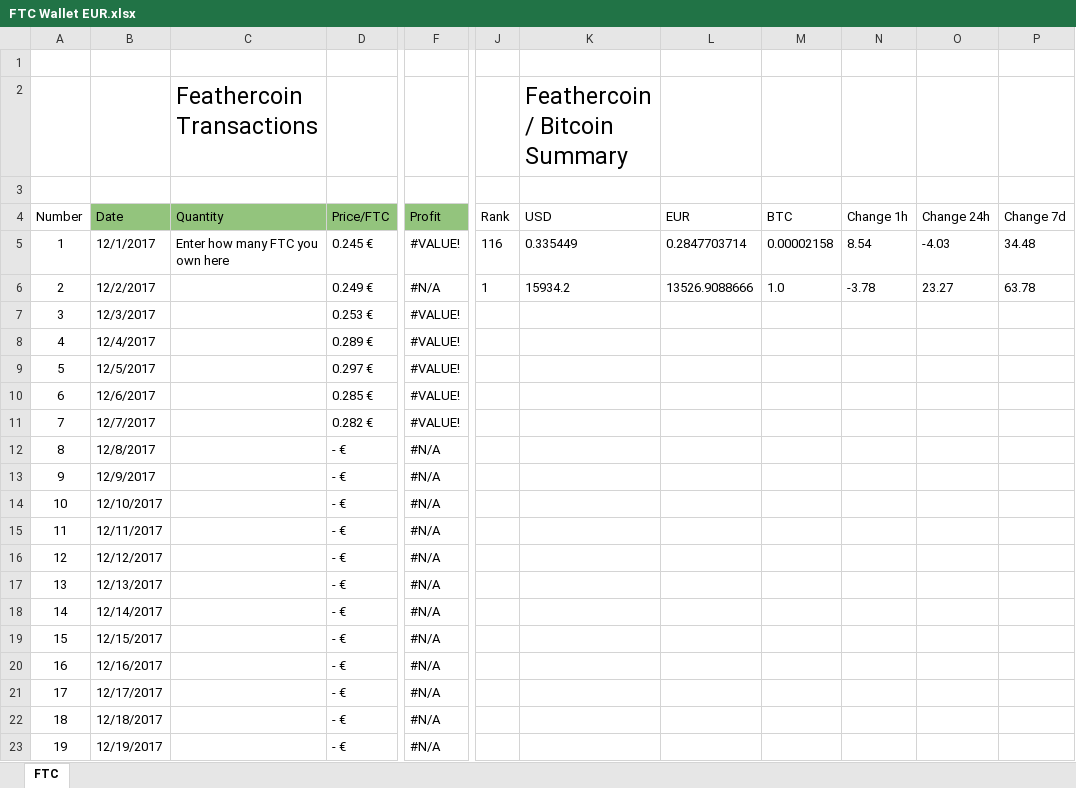
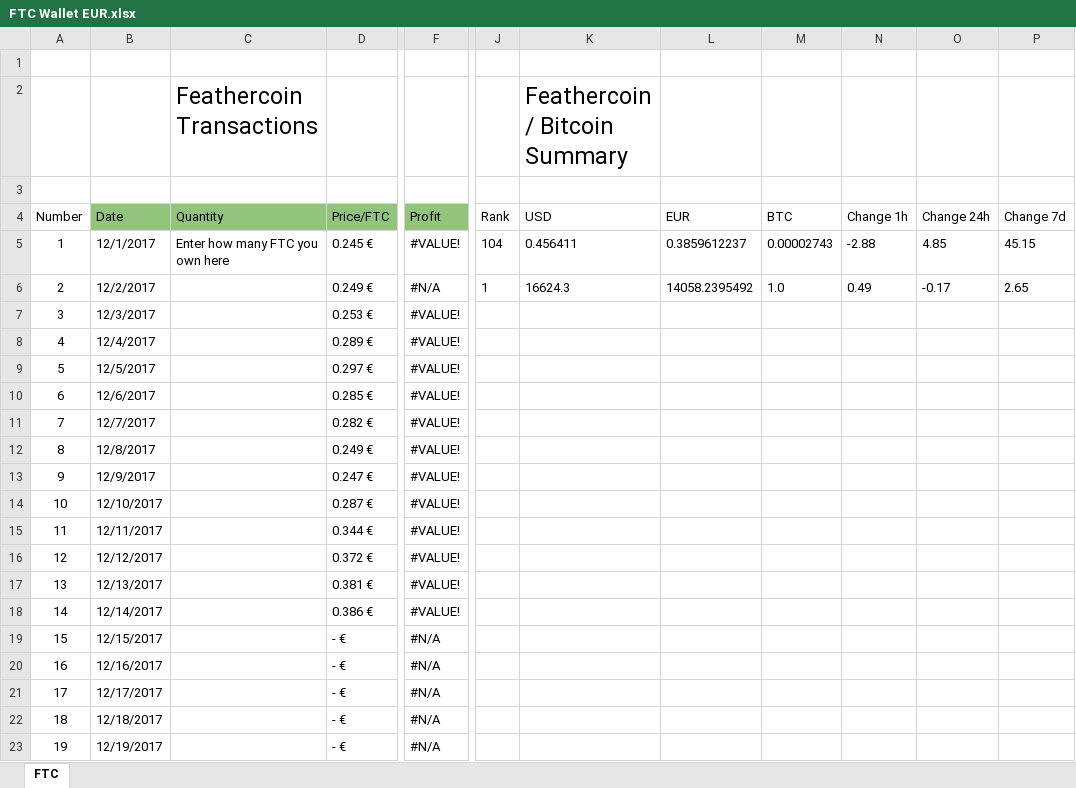
Before and after one commit to Tobalex/FTC-Profit-Calculator, an Excel workbook: FTC-Profit-Calculator/FTC Wallet EUR.xlsx, sheet FTC, drawn as a sheet; only a part is shown, gaps mark what is left out; values as stored, in another font and other column widths than the file's, no borders; charts and pictures and conditional formats and table styles not drawn; the diff names each change by its address in the sheet, - before the commit and + after, or states it on an @@ line.

```diff
--- a/FTC-Profit-Calculator/FTC Wallet EUR.xlsx (sheet FTC)
+++ b/FTC-Profit-Calculator/FTC Wallet EUR.xlsx (sheet FTC)
-J5 (Rank): 116
+J5 (Rank): 104
-K5 (USD): 0.335449
+K5 (USD): 0.456411
-L5 (EUR): 0.2847703714
+L5 (EUR): 0.3859612237
-M5 (BTC): 0.00002158
+M5 (BTC): 0.00002743
-N5 (Change 1h): 8.54
+N5 (Change 1h): -2.88
-O5 (Change 24h): -4.03
+O5 (Change 24h): 4.85
-P5 (Change 7d): 34.48
+P5 (Change 7d): 45.15
-K6 (USD): 15934.2
+K6 (USD): 16624.3
-L6 (EUR): 13526.9088666
+L6 (EUR): 14058.2395492
-N6 (Change 1h): -3.78
+N6 (Change 1h): 0.49
-O6 (Change 24h): 23.27
+O6 (Change 24h): -0.17
-P6 (Change 7d): 63.78
+P6 (Change 7d): 2.65
-D12 (Price/FTC): - €
+D12 (Price/FTC): 0.249 €
-F12:F18 (Profit): #N/A
+F12:F18 (Profit): #VALUE!
-D13 (Price/FTC): - €
+D13 (Price/FTC): 0.247 €
-D14 (Price/FTC): - €
+D14 (Price/FTC): 0.287 €
-D15 (Price/FTC): - €
+D15 (Price/FTC): 0.344 €
-D16 (Price/FTC): - €
+D16 (Price/FTC): 0.372 €
-D17 (Price/FTC): - €
+D17 (Price/FTC): 0.381 €
-D18 (Price/FTC): - €
+D18 (Price/FTC): 0.386 €
```
Also changed, not shown: charts or pictures, FTC-Profit-Calculator/FTC Wallet USD.xlsx.
